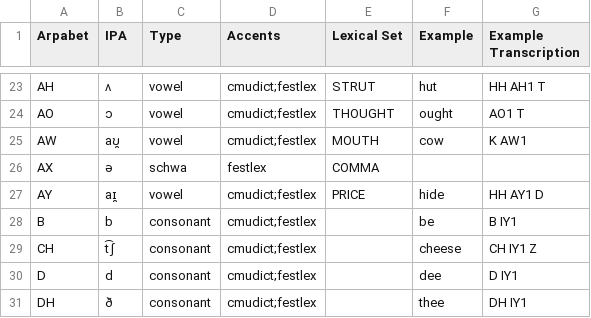
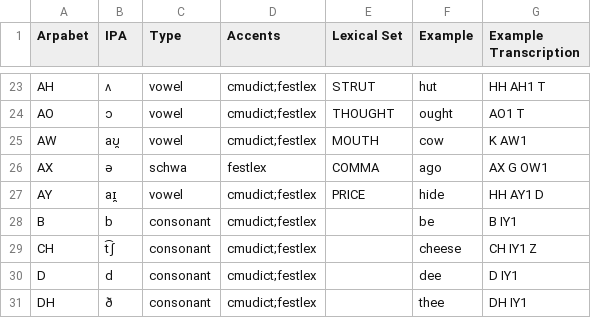
Before and after one commit to rhdunn/cmudict-tools, a CSV file: phones.csv, drawn as a sheet; only a part is shown, gaps mark what is left out.

Commit message:
phones.csv: add an example for the AX phone

```diff
--- a/phones.csv
+++ b/phones.csv
@@ -25,3 +25,3 @@ AO,ɔ,vowel,cmudict;festlex,THOUGHT,ought,AO1 T
 AW,aʊ̯,vowel,cmudict;festlex,MOUTH,cow,K AW1
-AX,ə,schwa,festlex,COMMA,,
+AX,ə,schwa,festlex,COMMA,ago,AX G OW1
 AY,aɪ̯,vowel,cmudict;festlex,PRICE,hide,HH AY1 D
```
